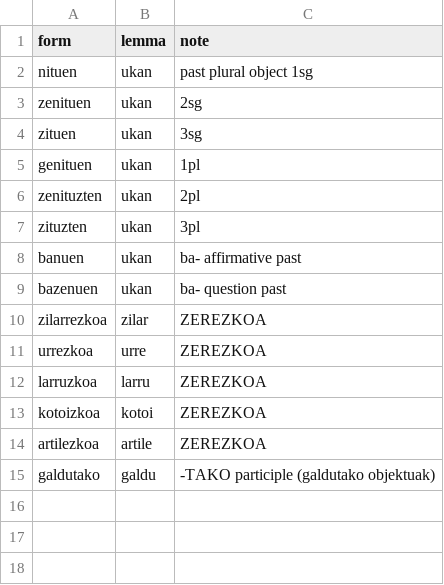
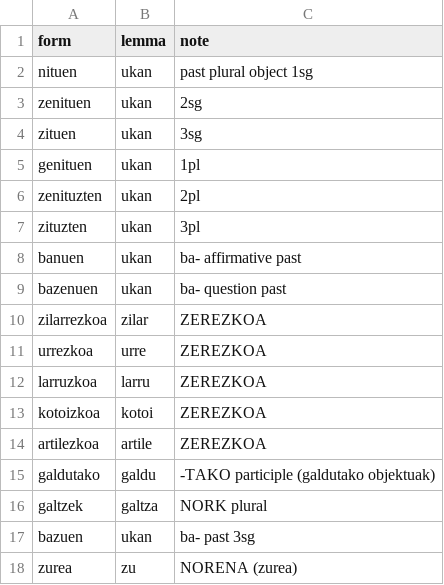
Before and after one commit to frrodrig/hitz, a CSV file: content/syllabus/forms/u14-1.csv, drawn as a sheet.

```diff
--- a/content/syllabus/forms/u14-1.csv
+++ b/content/syllabus/forms/u14-1.csv
@@ -15 +15,4 @@ artilezkoa,artile,ZEREZKOA
 galdutako,galdu,-TAKO participle (galdutako objektuak)
+galtzek,galtza,NORK plural
+bazuen,ukan,ba- past 3sg
+zurea,zu,NORENA (zurea)
```
Also changed, not shown: content/syllabus/forms/u14-2.csv, content/syllabus/vocabulary.csv, 23 other files.
